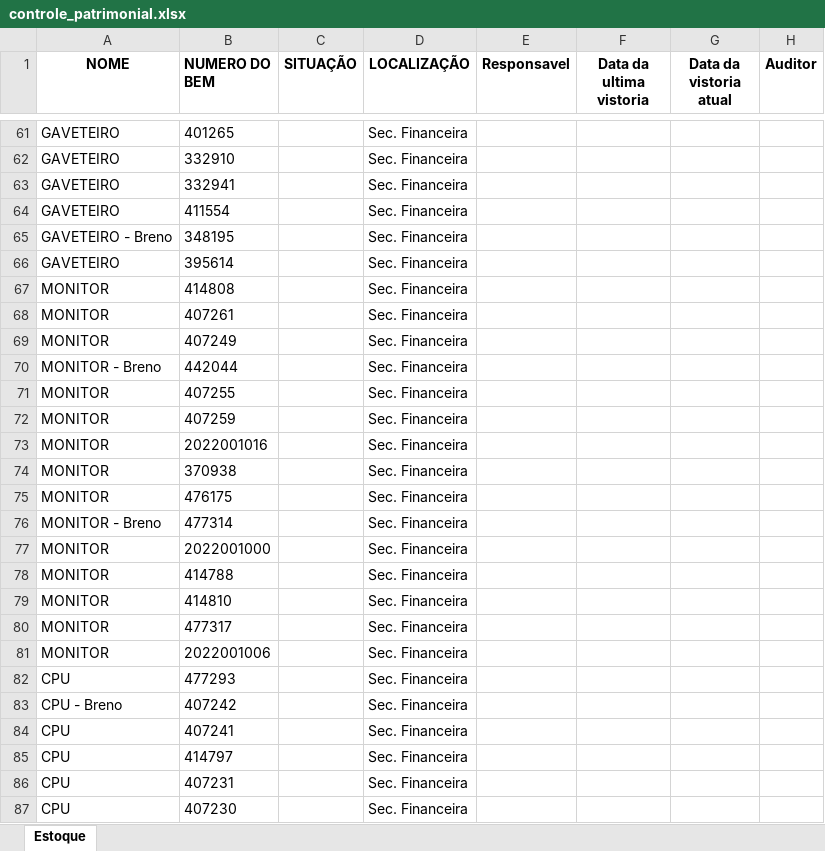
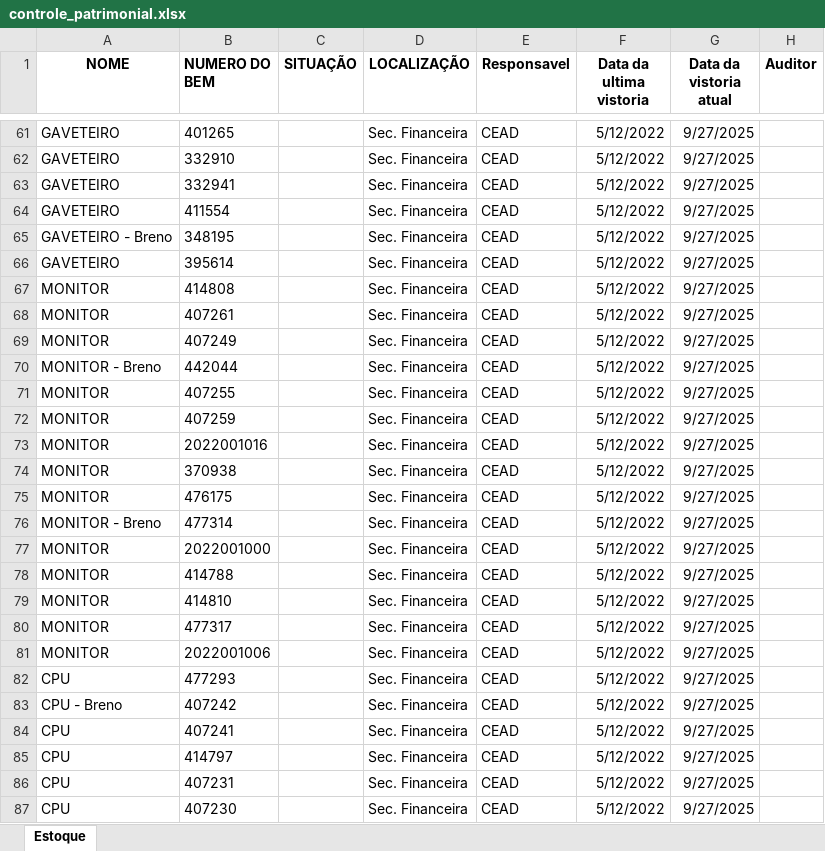
Before and after one commit to Palton-s/controle_estoque_db, an Excel workbook: relatorios/controle_patrimonial.xlsx, sheet Estoque, drawn as a sheet; only a part is shown, gaps mark what is left out; values as stored, in another font and other column widths than the file's, no borders; the diff covers the shown part only; the diff names each change by its address in the sheet, - before the commit and + after, or states it on an @@ line.

Commit message:
cead teste

```diff
--- a/relatorios/controle_patrimonial.xlsx (sheet Estoque)
+++ b/relatorios/controle_patrimonial.xlsx (sheet Estoque)
-E61:E87 (Responsavel): (empty)
+E61:E87 (Responsavel): CEAD
-F61:F87 (Data da ultima vistoria): (empty)
+F61:F87 (Data da ultima vistoria): 5/12/2022
-G61:G87 (Data da vistoria atual): (empty)
+G61:G87 (Data da vistoria atual): 9/27/2025
```
Also changed, not shown: 497 edited cells elsewhere in this sheet, 3 other files.
